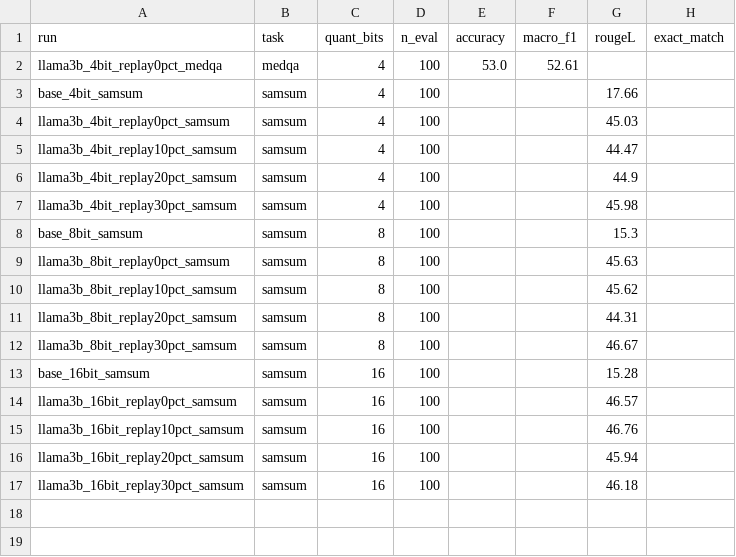
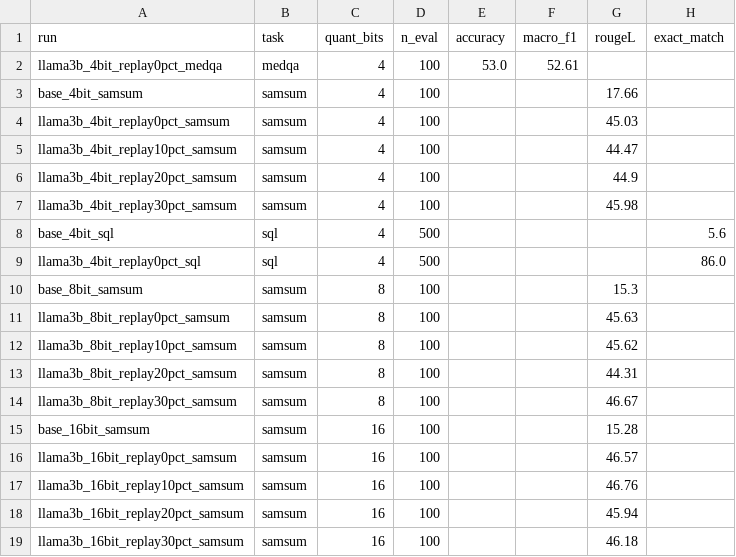
Before and after one commit to AnsariUsaid/qlora-forgetting-replay, a CSV file: results/task_results.csv, drawn as a sheet.

Commit message:
SQL 4-bit 0% replay: FS 1.95, exact-match 86.0 (base 5.6, +80.4 lift, 0% test leakage) the leakage check was done to see if the 86 was really true or not but the sql task seems to be quite easy for the model to predict.

```diff
--- a/results/task_results.csv
+++ b/results/task_results.csv
@@ -7,2 +7,4 @@ llama3b_4bit_replay20pct_samsum,samsum,4,100,,,44.9,
 llama3b_4bit_replay30pct_samsum,samsum,4,100,,,45.98,
+base_4bit_sql,sql,4,500,,,,5.6
+llama3b_4bit_replay0pct_sql,sql,4,500,,,,86.0
 base_8bit_samsum,samsum,8,100,,,15.3,
```
Also changed, not shown: results/all_results.csv, 3 other files.
